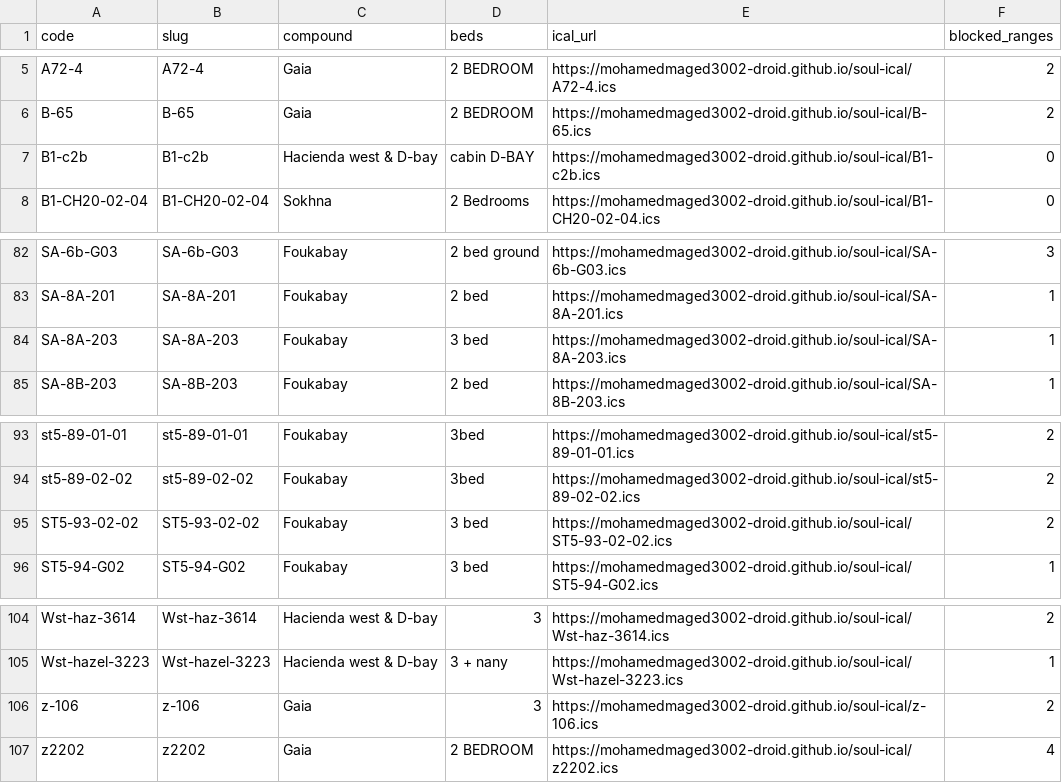
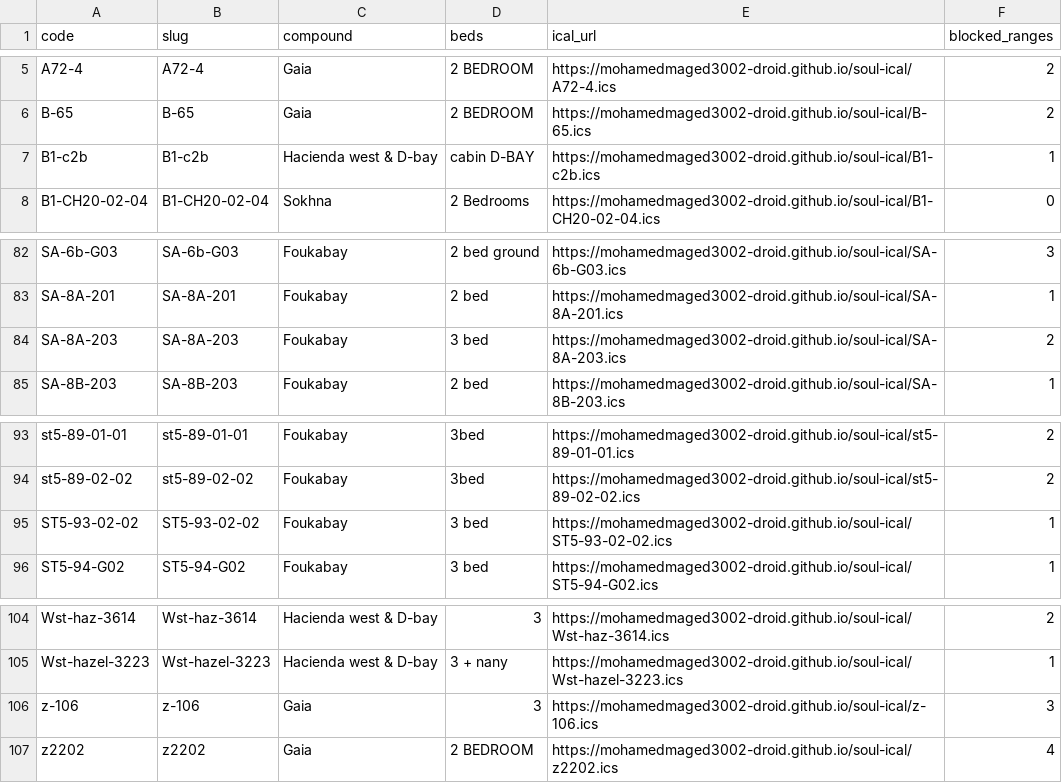
Before and after one commit to mohamedmaged3002-droid/soul-ical, a CSV file: docs/links.csv, drawn as a sheet; only a part is shown, gaps mark what is left out.

```diff
--- a/docs/links.csv
+++ b/docs/links.csv
@@ -6,3 +6,3 @@ A72-4,A72-4,Gaia,2 BEDROOM,https://mohamedmaged3002-droid.github.io/soul-ical/A7
 B-65,B-65,Gaia,2 BEDROOM,https://mohamedmaged3002-droid.github.io/soul-ical/B-65.ics,2
-B1-c2b,B1-c2b,Hacienda west & D-bay,cabin D-BAY,https://mohamedmaged3002-droid.github.io/soul-ical/B1-c2b.ics,0
+B1-c2b,B1-c2b,Hacienda west & D-bay,cabin D-BAY,https://mohamedmaged3002-droid.github.io/soul-ical/B1-c2b.ics,1
 B1-CH20-02-04,B1-CH20-02-04,Sokhna,2 Bedrooms,https://mohamedmaged3002-droid.github.io/soul-ical/B1-CH20-02-04.ics,0
@@ -84,3 +84,3 @@ SA-6b-G03,SA-6b-G03,Foukabay,2 bed ground,https://mohamedmaged3002-droid.github.
 SA-8A-201,SA-8A-201,Foukabay,2 bed,https://mohamedmaged3002-droid.github.io/soul-ical/SA-8A-201.ics,1
-SA-8A-203,SA-8A-203,Foukabay,3 bed,https://mohamedmaged3002-droid.github.io/soul-ical/SA-8A-203.ics,1
+SA-8A-203,SA-8A-203,Foukabay,3 bed,https://mohamedmaged3002-droid.github.io/soul-ical/SA-8A-203.ics,2
 SA-8B-203,SA-8B-203,Foukabay,2 bed,https://mohamedmaged3002-droid.github.io/soul-ical/SA-8B-203.ics,1
@@ -95,3 +95,3 @@ st5-89-01-01,st5-89-01-01,Foukabay,3bed,https://mohamedmaged3002-droid.github.io
 st5-89-02-02,st5-89-02-02,Foukabay,3bed,https://mohamedmaged3002-droid.github.io/soul-ical/st5-89-02-02.ics,2
-ST5-93-02-02,ST5-93-02-02,Foukabay,3 bed,https://mohamedmaged3002-droid.github.io/soul-ical/ST5-93-02-02.ics,2
+ST5-93-02-02,ST5-93-02-02,Foukabay,3 bed,https://mohamedmaged3002-droid.github.io/soul-ical/ST5-93-02-02.ics,1
 ST5-94-G02,ST5-94-G02,Foukabay,3 bed,https://mohamedmaged3002-droid.github.io/soul-ical/ST5-94-G02.ics,1
@@ -106,3 +106,3 @@ Wst-haz-3614,Wst-haz-3614,Hacienda west & D-bay,3,https://mohamedmaged3002-droid
 Wst-hazel-3223,Wst-hazel-3223,Hacienda west & D-bay,3  + nany,https://mohamedmaged3002-droid.github.io/soul-ical/Wst-hazel-3223.ics,1
-z-106,z-106,Gaia,3,https://mohamedmaged3002-droid.github.io/soul-ical/z-106.ics,2
+z-106,z-106,Gaia,3,https://mohamedmaged3002-droid.github.io/soul-ical/z-106.ics,3
 z2202,z2202,Gaia,2 BEDROOM,https://mohamedmaged3002-droid.github.io/soul-ical/z2202.ics,4
```
Also changed, not shown: 9 other files.
